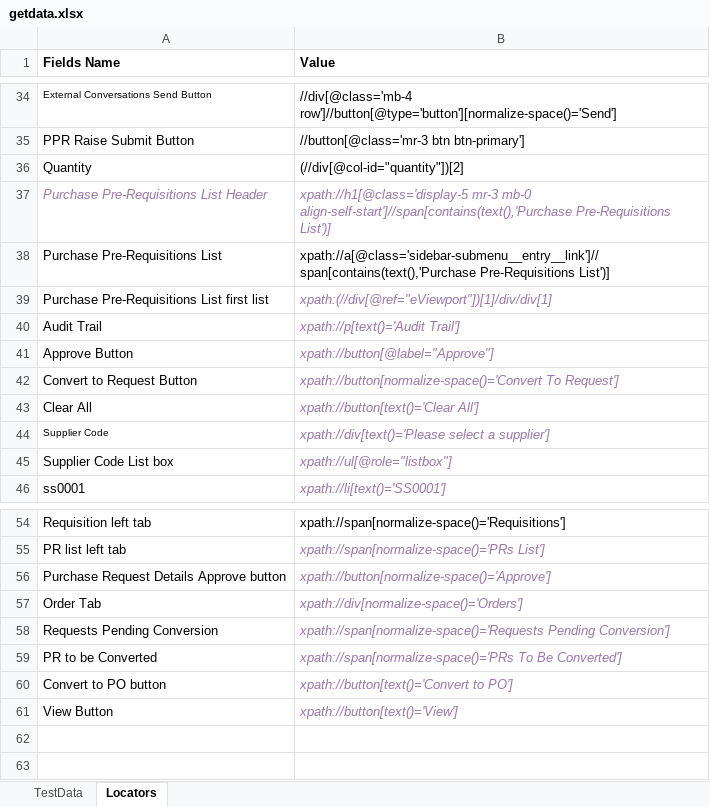
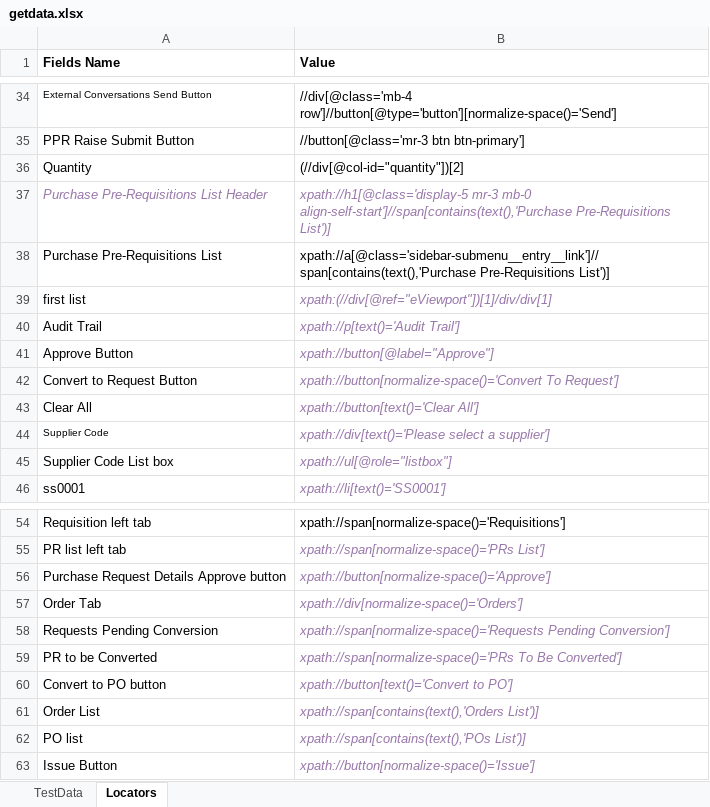
Before and after one commit to satishkumar96/POC_Doxa_RobotFrameWork, an Excel workbook: customLibrary/getdata.xlsx, sheet Locators, drawn as a sheet; only a part is shown, gaps mark what is left out; values as stored, in another font and other column widths than the file's, no borders; removed rows and columns are numbered as before the commit, all else as after; the diff names each change by its address in the sheet, - before the commit and + after, or states it on an @@ line.

```diff
--- a/customLibrary/getdata.xlsx (sheet Locators)
+++ b/customLibrary/getdata.xlsx (sheet Locators)
-A39 (Fields Name): Purchase Pre-Requisitions List first list
+A39 (Fields Name): first list
-row 61: View Button | xpath://button[text()='View']
+row 61: Order List | xpath://span[contains(text(),'Orders List')]
+row 62: PO list | xpath://span[contains(text(),'POs List')]
+row 63: Issue Button | xpath://button[normalize-space()='Issue']
```
Also changed, not shown: sheet TestData, 17 other files.
